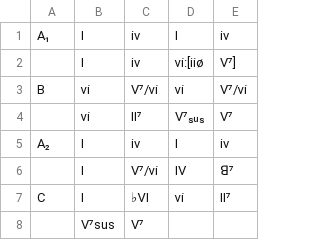
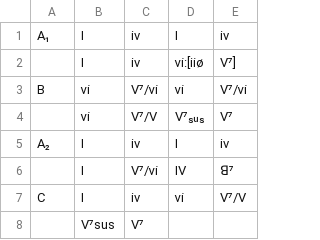
Before and after one commit to ericfont/romanjazz, a TSV file: charts/A-Child-Is-Born_𝄆ABAC𝄇_¾-waltz_Thad-Jones_1969.tsv, drawn as a sheet.

Commit message:
Update chord progression in A Child Is Born

```diff
--- a/charts/A-Child-Is-Born_𝄆ABAC𝄇_¾-waltz_Thad-Jones_1969.tsv
+++ b/charts/A-Child-Is-Born_𝄆ABAC𝄇_¾-waltz_Thad-Jones_1969.tsv
@@ -3,6 +3,6 @@ A₁	Ⅰ	ⅳ	Ⅰ	ⅳ
 B	ⅵ	Ⅴ⁷/ⅵ	ⅵ	Ⅴ⁷/ⅵ
-	ⅵ	Ⅱ⁷	Ⅴ⁷ₛᵤₛ	Ⅴ⁷
+	ⅵ	Ⅴ⁷/Ⅴ	Ⅴ⁷ₛᵤₛ	Ⅴ⁷
 A₂	Ⅰ	ⅳ	Ⅰ	ⅳ
 	Ⅰ	Ⅴ⁷/ⅵ	Ⅳ	ꓭ⁷
-C	Ⅰ	♭Ⅵ	ⅵ	Ⅱ⁷
+C	Ⅰ	ⅳ	ⅵ	Ⅴ⁷/Ⅴ
 	Ⅴ⁷sus	Ⅴ⁷		
```
